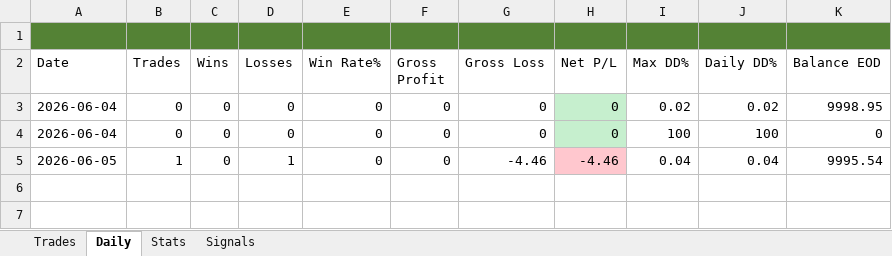
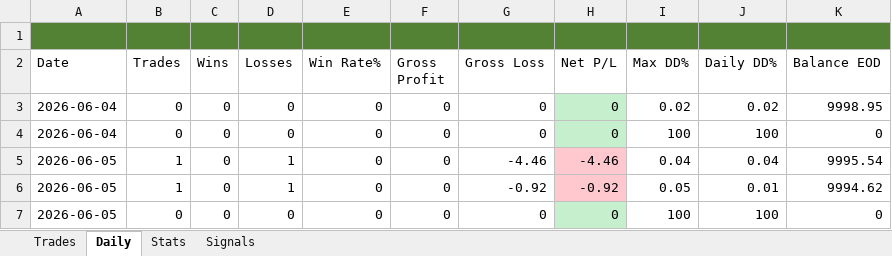
Before and after one commit to Kittipong6081/BOT-FTMO, an Excel workbook: ftmo_trading_bot/logs/ftmo_trades.xlsx, sheet Daily, drawn as a sheet; values as stored, in another font and other column widths than the file's, no borders; the diff names each change by its address in the sheet, - before the commit and + after, or states it on an @@ line.

```diff
--- a/ftmo_trading_bot/logs/ftmo_trades.xlsx (sheet Daily)
+++ b/ftmo_trading_bot/logs/ftmo_trades.xlsx (sheet Daily)
+row 6: 2026-06-05 | 1 | 0 | 1 | 0 | 0 | -0.92 | -0.92 | 0.05 | 0.01 | 9994.62
+row 7: 2026-06-05 | 0 | 0 | 0 | 0 | 0 | 0 | 0 | 100 | 100 | 0
```
Also changed, not shown: sheet Signals, sheet Trades, sheet Stats.
